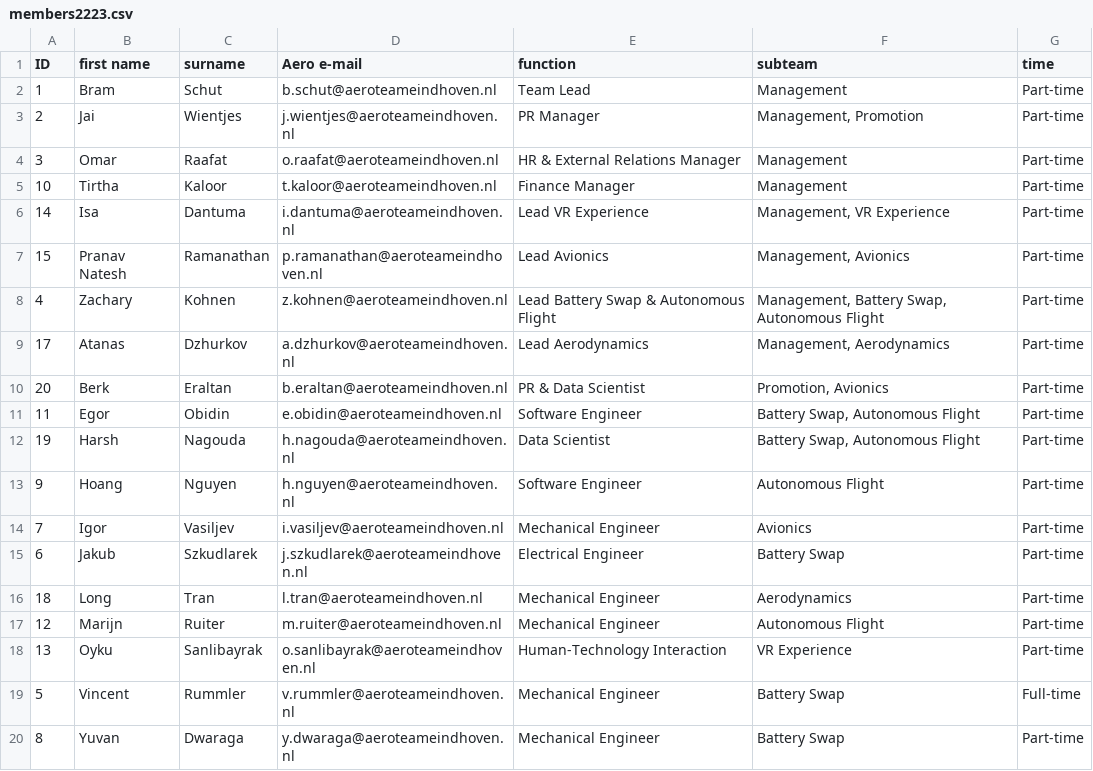
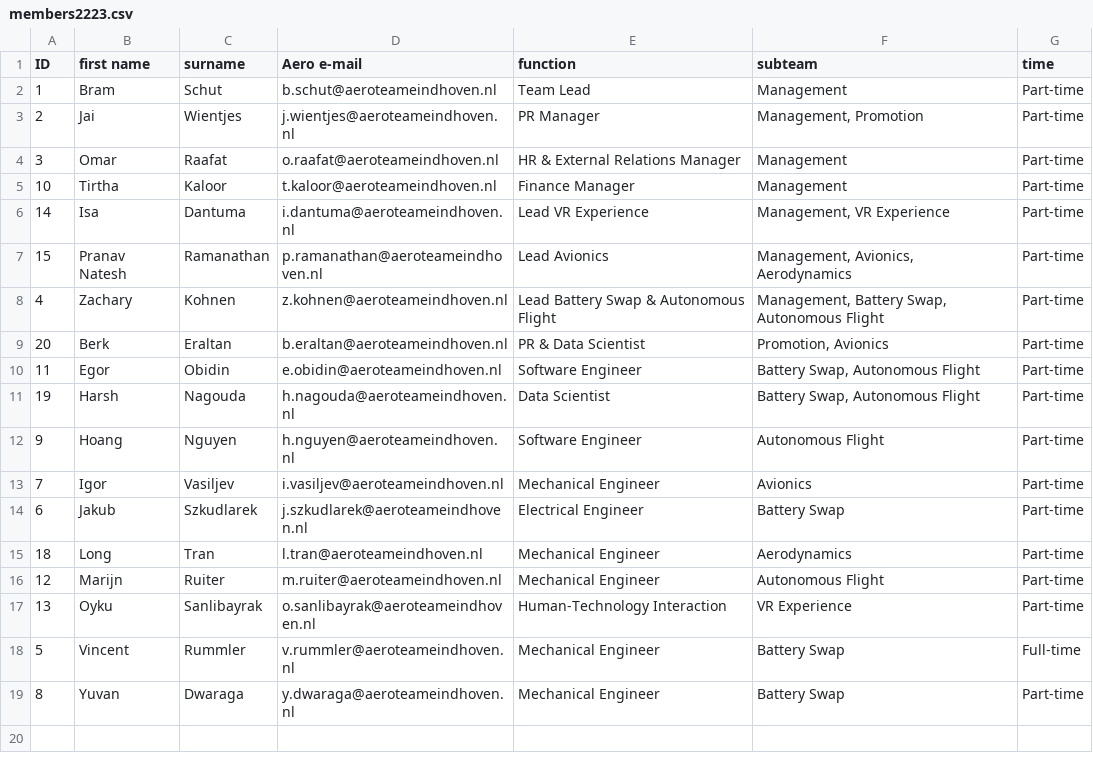
Before and after one commit to aeroteameindhoven/website, a CSV file: src/data/members2223.csv, drawn as a sheet.

Commit message:
Member update

```diff
--- a/src/data/members2223.csv
+++ b/src/data/members2223.csv
@@ -6,5 +6,4 @@ ID,first name,surname,Aero e-mail,function,subteam,time
 14,Isa,Dantuma,i.dantuma@aeroteameindhoven.nl,Lead VR Experience,"Management, VR Experience",Part-time
-15,Pranav Natesh ,Ramanathan,p.ramanathan@aeroteameindhoven.nl,Lead Avionics,"Management, Avionics",Part-time
+15,Pranav Natesh ,Ramanathan,p.ramanathan@aeroteameindhoven.nl,Lead Avionics,"Management, Avionics, Aerodynamics",Part-time
 4,Zachary,Kohnen,z.kohnen@aeroteameindhoven.nl,Lead Battery Swap & Autonomous Flight,"Management, Battery Swap, Autonomous Flight",Part-time
-17,Atanas,Dzhurkov,a.dzhurkov@aeroteameindhoven.nl,Lead Aerodynamics,"Management, Aerodynamics",Part-time
 20,Berk,Eraltan,b.eraltan@aeroteameindhoven.nl,PR & Data Scientist,"Promotion, Avionics",Part-time
```
